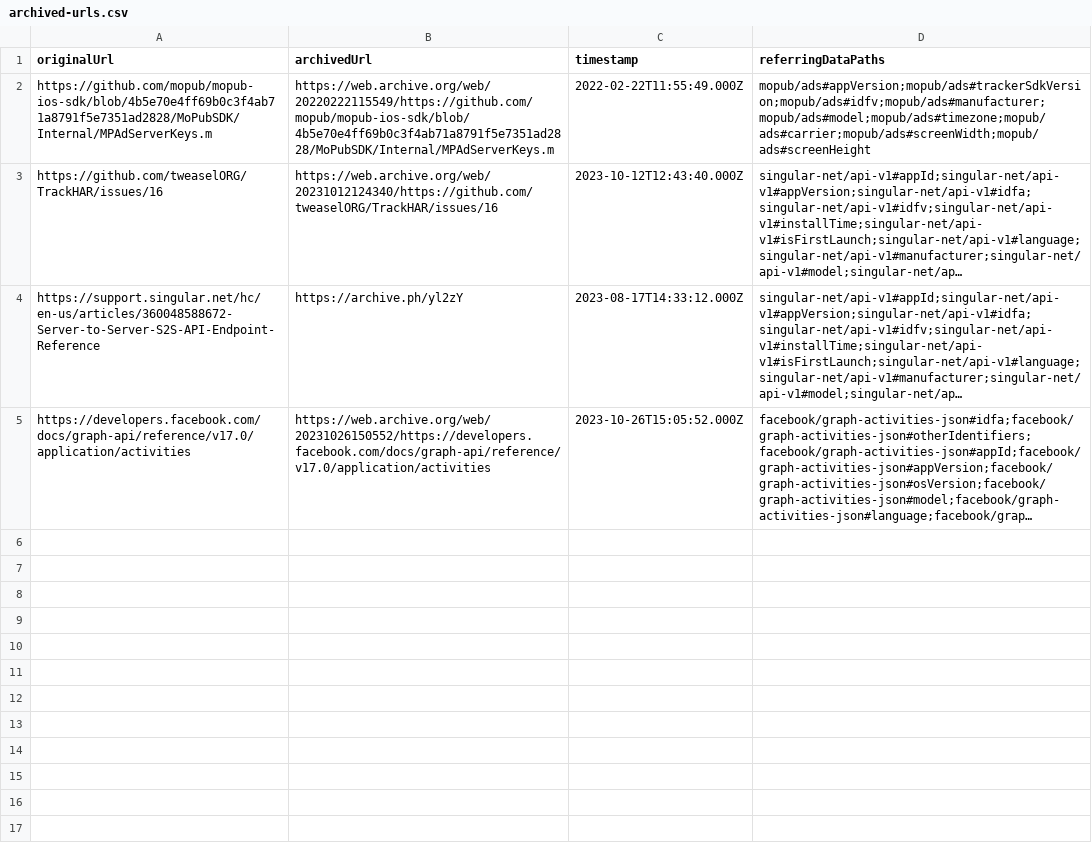
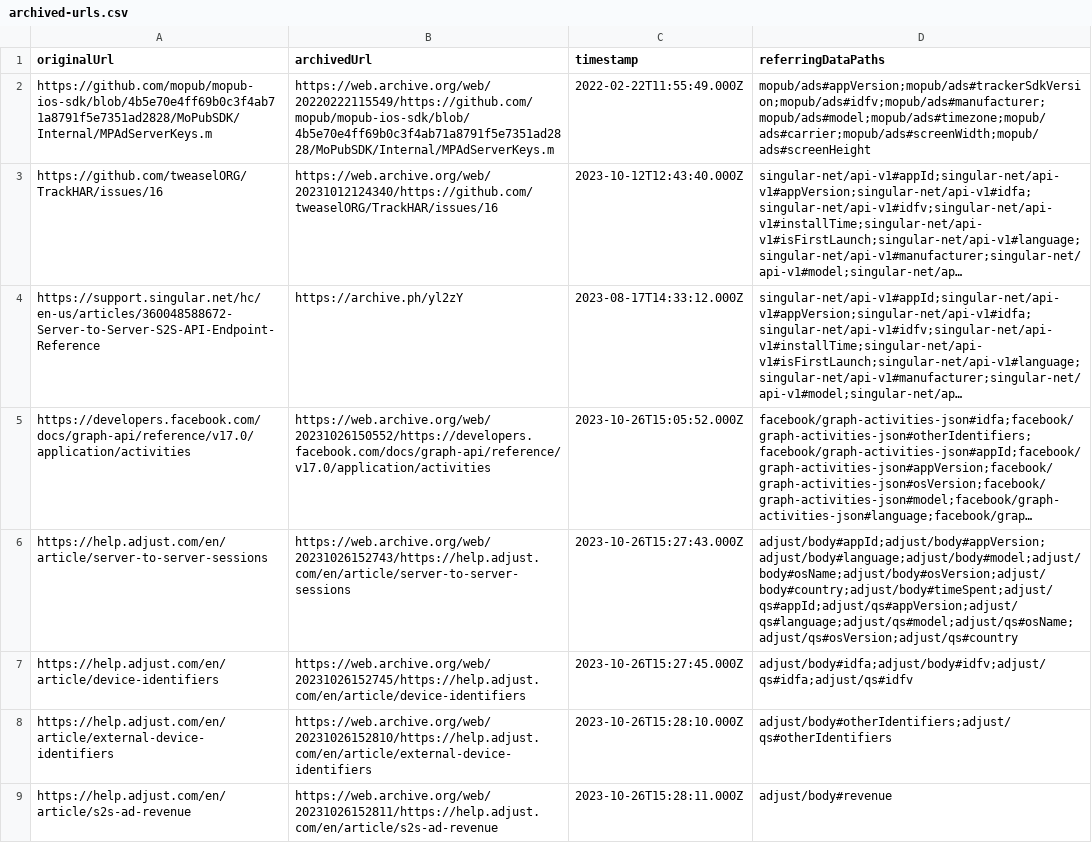
Before and after one commit to tweaselORG/TrackHAR, a CSV file: research-docs/archived-urls.csv, drawn as a sheet; long unchanged cells end in …; the diff names each change by its address in the sheet, - before the commit and + after, or states it on an @@ line.

Commit message:
Fixes #26: Document `adjust` adapters (#28)

```diff
--- a/research-docs/archived-urls.csv
+++ b/research-docs/archived-urls.csv
+row 6: https://help.adjust.com/en/article/server-to-server-sessions | https://web.archive.org/web/20231026152743/https://help.adjust.com/en/article/server-to-server-sessions | 2023-10-26T15:27:43.000Z | adjust/body#appId;adjust/body#appVersion;adjust/body#language;adjust/body#model;adjust/body#osName;adjust/body#osVersion;adjust/body#country;adjust/body#timeSpent;adjust/qs#appId;adjust/qs#appVersion;adjust/qs#language;adjust/qs#model;adjust/qs#osName;adjust/qs#osVersion;adjust/qs#country
+row 7: https://help.adjust.com/en/article/device-identifiers | https://web.archive.org/web/20231026152745/https://help.adjust.com/en/article/device-identifiers | 2023-10-26T15:27:45.000Z | adjust/body#idfa;adjust/body#idfv;adjust/qs#idfa;adjust/qs#idfv
+row 8: https://help.adjust.com/en/article/external-device-identifiers | https://web.archive.org/web/20231026152810/https://help.adjust.com/en/article/external-device-identifiers | 2023-10-26T15:28:10.000Z | adjust/body#otherIdentifiers;adjust/qs#otherIdentifiers
+row 9: https://help.adjust.com/en/article/s2s-ad-revenue | https://web.archive.org/web/20231026152811/https://help.adjust.com/en/article/s2s-ad-revenue | 2023-10-26T15:28:11.000Z | adjust/body#revenue
```
Also changed, not shown: 6 other files.
